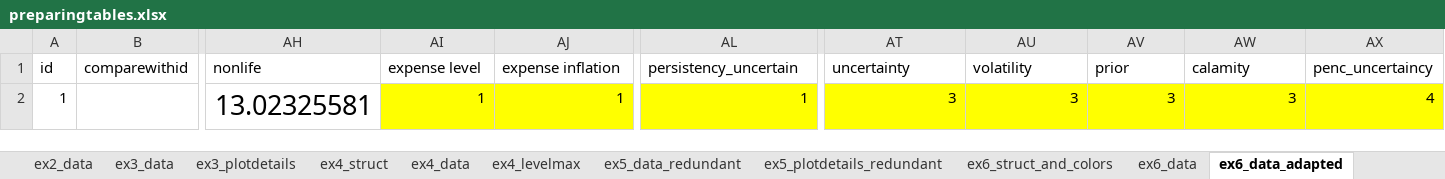
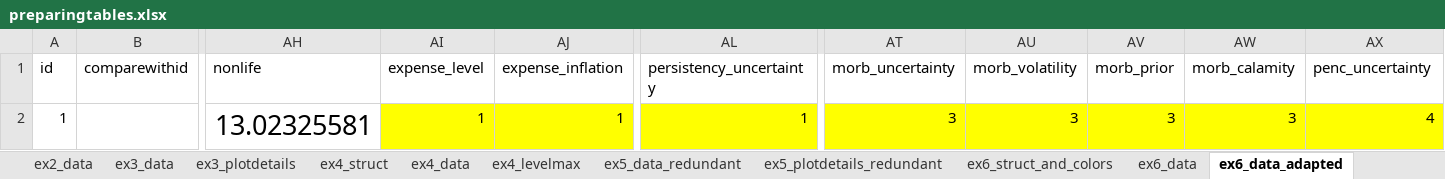
Before and after one commit to vanzanden/ggsolvencyii, an Excel workbook: _data_helperfiles/preparingtables.xlsx, sheet ex6_data_adapted, drawn as a sheet; only a part is shown, gaps mark what is left out; values as stored, in another font and other column widths than the file's, no borders; the diff names each change by its address in the sheet, - before the commit and + after, or states it on an @@ line.

```diff
--- a/_data_helperfiles/preparingtables.xlsx (sheet ex6_data_adapted)
+++ b/_data_helperfiles/preparingtables.xlsx (sheet ex6_data_adapted)
-AI1: expense level
+AI1: expense_level
-AJ1: expense inflation
+AJ1: expense_inflation
-AL1: persistency_uncertain
+AL1: persistency_uncertainty
-AT1: uncertainty
+AT1: morb_uncertainty
-AU1: volatility
+AU1: morb_volatility
-AV1: prior
+AV1: morb_prior
-AW1: calamity
+AW1: morb_calamity
-AX1: penc_uncertaincy
+AX1: penc_uncertainty
```
Also changed, not shown: sheet ex6_struct_and_colors, sheet ex6_data, formulas that keep their value, 11 other files.
